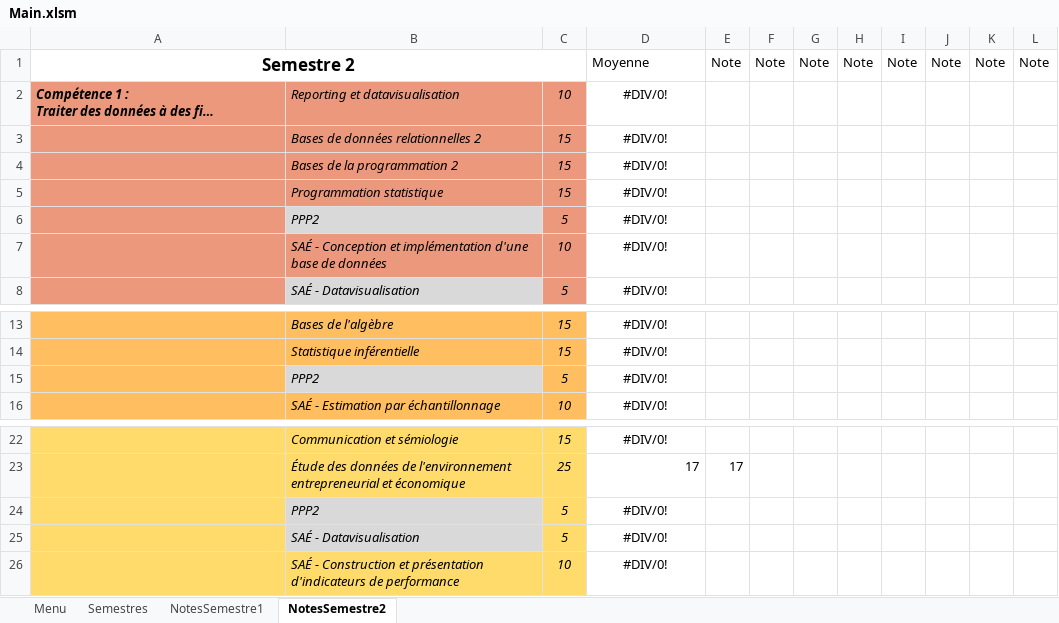
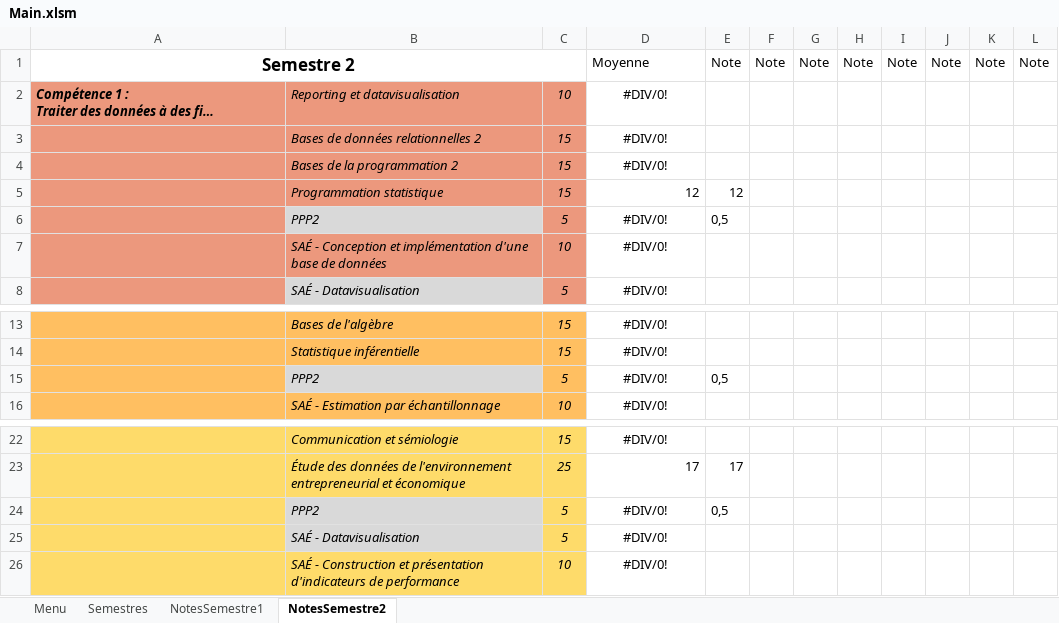
Before and after one commit to Nat2ume/Projet-Universitaire-Creation-Reporting, an Excel workbook: Main.xlsm, sheet NotesSemestre2, drawn as a sheet; only a part is shown, gaps mark what is left out; long unchanged cells end in …; values as stored, in another font and other column widths than the file's, no borders; the diff names each change by its address in the sheet, - before the commit and + after, or states it on an @@ line.

Commit message:
Update Main.xlsm

```diff
--- a/Main.xlsm (sheet NotesSemestre2)
+++ b/Main.xlsm (sheet NotesSemestre2)
-D5: #DIV/0!
+D5: 12
-D5 alignment: center
+D5 alignment: right
-E5: (empty)
+E5: 12
-E6: (empty)
+E6: 0,5
-E15: (empty)
+E15: 0,5
-E24: (empty)
+E24: 0,5
```
Also changed, not shown: sheet NotesSemestre1, charts or pictures.
